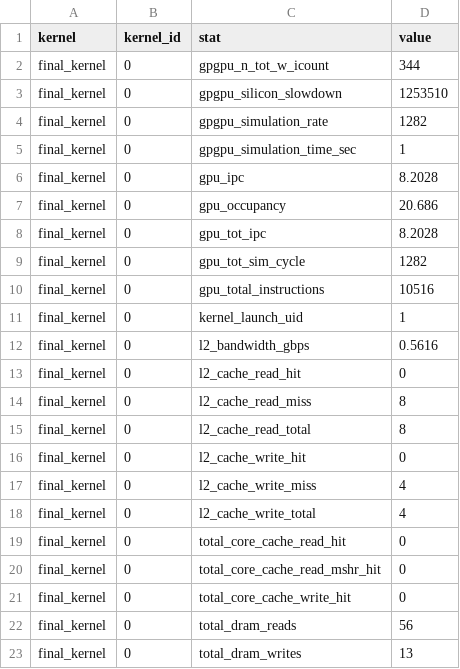
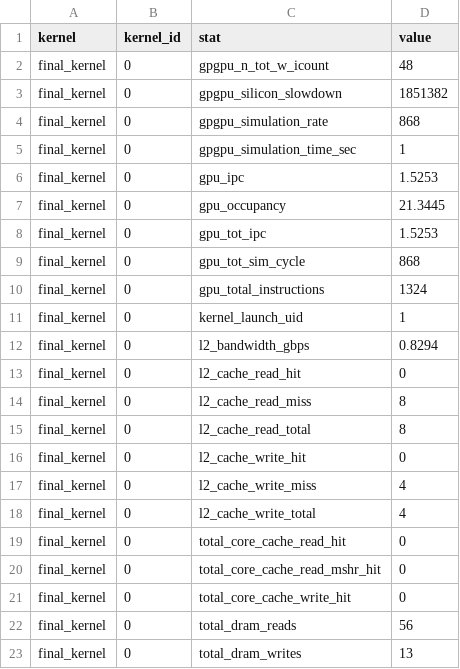
Before and after one commit to romnn/microgpusim, a CSV file: test-apps/vectoradd/traces/vectoradd-100-32-trace/accelsim_log.csv, drawn as a sheet.

```diff
--- a/test-apps/vectoradd/traces/vectoradd-100-32-trace/accelsim_log.csv
+++ b/test-apps/vectoradd/traces/vectoradd-100-32-trace/accelsim_log.csv
@@ -1,13 +1,13 @@
 kernel,kernel_id,stat,value
-final_kernel,0,gpgpu_n_tot_w_icount,344
-final_kernel,0,gpgpu_silicon_slowdown,1253510
-final_kernel,0,gpgpu_simulation_rate,1282
+final_kernel,0,gpgpu_n_tot_w_icount,48
+final_kernel,0,gpgpu_silicon_slowdown,1851382
+final_kernel,0,gpgpu_simulation_rate,868
 final_kernel,0,gpgpu_simulation_time_sec,1
-final_kernel,0,gpu_ipc,8.2028
-final_kernel,0,gpu_occupancy,20.686
-final_kernel,0,gpu_tot_ipc,8.2028
-final_kernel,0,gpu_tot_sim_cycle,1282
-final_kernel,0,gpu_total_instructions,10516
+final_kernel,0,gpu_ipc,1.5253
+final_kernel,0,gpu_occupancy,21.3445
+final_kernel,0,gpu_tot_ipc,1.5253
+final_kernel,0,gpu_tot_sim_cycle,868
+final_kernel,0,gpu_total_instructions,1324
 final_kernel,0,kernel_launch_uid,1
-final_kernel,0,l2_bandwidth_gbps,0.5616
+final_kernel,0,l2_bandwidth_gbps,0.8294
 final_kernel,0,l2_cache_read_hit,0
```
Also changed, not shown: 19 other files.
